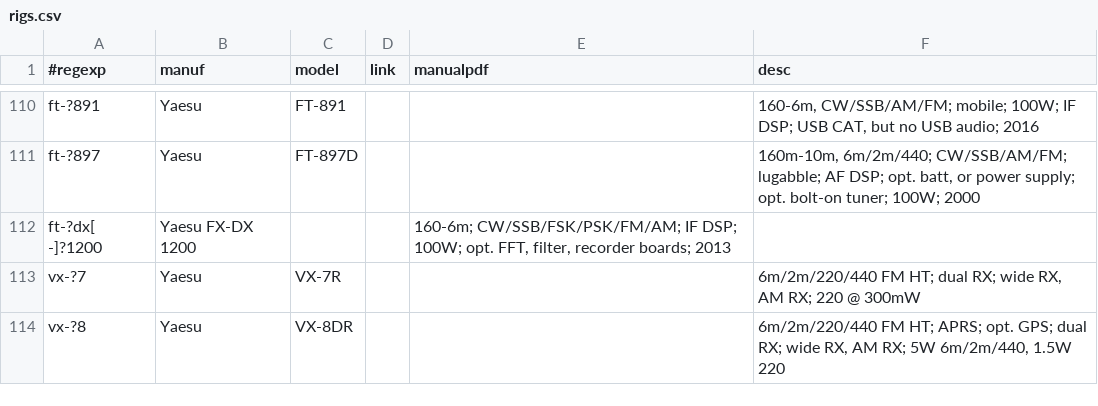
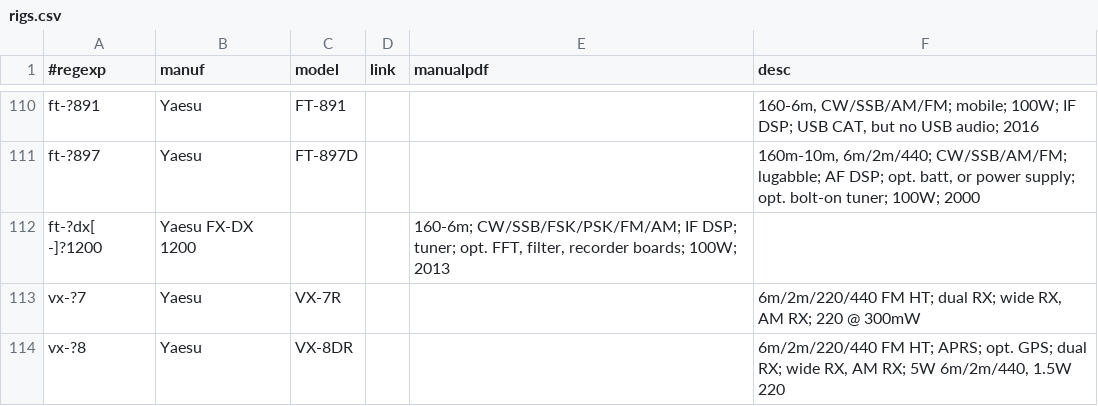
Before and after one commit to molo1134/rigs, a CSV file: rigs.csv, drawn as a sheet; only a part is shown, gaps mark what is left out.

Commit message:
update ftdx1200

```diff
--- a/rigs.csv
+++ b/rigs.csv
@@ -111,3 +111,3 @@ ft-?891,Yaesu,FT-891,,,"160-6m, CW/SSB/AM/FM; mobile; 100W; IF DSP; USB CAT, but
 ft-?897,Yaesu,FT-897D,,,"160m-10m, 6m/2m/440; CW/SSB/AM/FM; lugabble; AF DSP; opt. batt, or power supply; opt. bolt-on tuner; 100W; 2000"
-ft-?dx[ -]?1200,Yaesu FX-DX 1200,,,"160-6m; CW/SSB/FSK/PSK/FM/AM; IF DSP; 100W; opt. FFT, filter, recorder boards; 2013"
+ft-?dx[ -]?1200,Yaesu FX-DX 1200,,,"160-6m; CW/SSB/FSK/PSK/FM/AM; IF DSP; tuner; opt. FFT, filter, recorder boards; 100W; 2013"
 vx-?7,Yaesu,VX-7R,,,"6m/2m/220/440 FM HT; dual RX; wide RX, AM RX; 220 @ 300mW"
```
